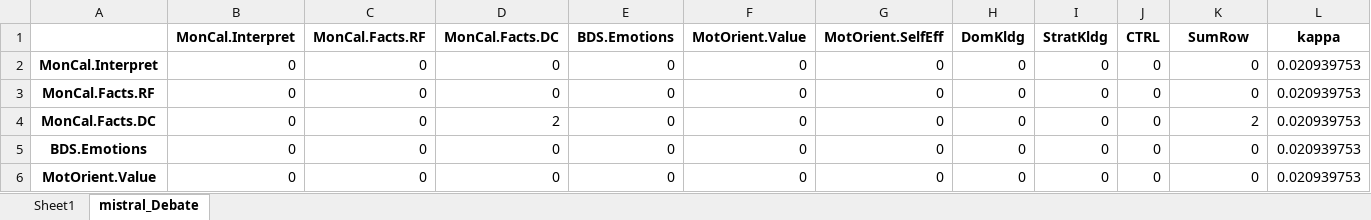
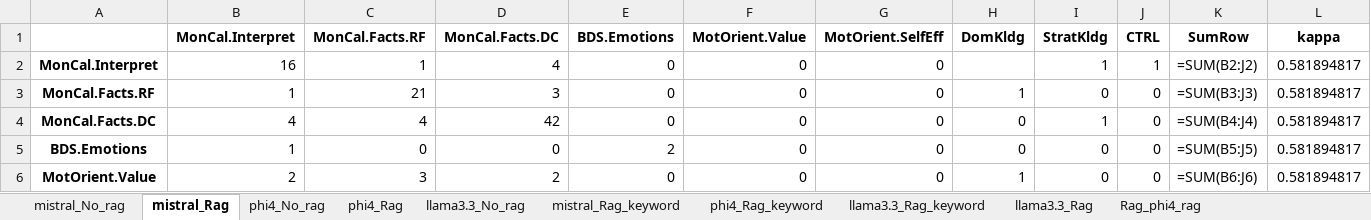
Before and after one commit to kmadou019/subjective-comment-clf, an Excel workbook: excel/matrix_cohen.xlsx, sheet mistral_Rag, drawn as a sheet; only a part is shown; values as stored, in another font and other column widths than the file's, no borders; formulas without a stored value are shown as written; the diff covers the shown part only; the diff names each change by its address in the sheet, - before the commit and + after, or states it on an @@ line.

```diff
--- a/excel/matrix_cohen.xlsx (sheet mistral_Rag)
+++ b/excel/matrix_cohen.xlsx (sheet mistral_Rag)
-sheet tab: Sheet1
+sheet tab: mistral_No_rag
-sheet tab: mistral_Debate
+sheet tab: mistral_Rag
+sheet tab: phi4_No_rag
+sheet tab: phi4_Rag
+sheet tab: llama3.3_No_rag
+sheet tab: mistral_Rag_keyword
+sheet tab: phi4_Rag_keyword
+sheet tab: llama3.3_Rag_keyword
+sheet tab: llama3.3_Rag
+sheet tab: Rag_phi4_rag
-B2 (MonCal.Interpret): 0
+B2 (MonCal.Interpret): 16
-C2 (MonCal.Facts.RF): 0
+C2 (MonCal.Facts.RF): 1
-D2 (MonCal.Facts.DC): 0
+D2 (MonCal.Facts.DC): 4
-H2 (DomKldg): 0
+H2 (DomKldg): (empty)
-I2 (StratKldg): 0
+I2 (StratKldg): 1
-J2 (CTRL): 0
+J2 (CTRL): 1
-K2 (SumRow): 0
+K2 (SumRow): =SUM(B2:J2)
-L2:L6 (kappa): 0.020939753
+L2:L6 (kappa): 0.581894817
-B3 (MonCal.Interpret): 0
+B3 (MonCal.Interpret): 1
-C3 (MonCal.Facts.RF): 0
+C3 (MonCal.Facts.RF): 21
-D3 (MonCal.Facts.DC): 0
+D3 (MonCal.Facts.DC): 3
-H3 (DomKldg): 0
+H3 (DomKldg): 1
-K3 (SumRow): 0
+K3 (SumRow): =SUM(B3:J3)
-B4 (MonCal.Interpret): 0
+B4 (MonCal.Interpret): 4
-C4 (MonCal.Facts.RF): 0
+C4 (MonCal.Facts.RF): 4
-D4 (MonCal.Facts.DC): 2
+D4 (MonCal.Facts.DC): 42
-I4 (StratKldg): 0
+I4 (StratKldg): 1
-K4 (SumRow): 2
+K4 (SumRow): =SUM(B4:J4)
-B5 (MonCal.Interpret): 0
+B5 (MonCal.Interpret): 1
-E5 (BDS.Emotions): 0
+E5 (BDS.Emotions): 2
-K5 (SumRow): 0
+K5 (SumRow): =SUM(B5:J5)
-B6 (MonCal.Interpret): 0
+B6 (MonCal.Interpret): 2
-C6 (MonCal.Facts.RF): 0
+C6 (MonCal.Facts.RF): 3
-D6 (MonCal.Facts.DC): 0
+D6 (MonCal.Facts.DC): 2
-H6 (DomKldg): 0
+H6 (DomKldg): 1
-K6 (SumRow): 0
+K6 (SumRow): =SUM(B6:J6)
```
Also changed, not shown: 1 added row and 41 edited cells elsewhere in this sheet, sheet mistral_No_rag, excel/performance.xlsx, 3 other files.
